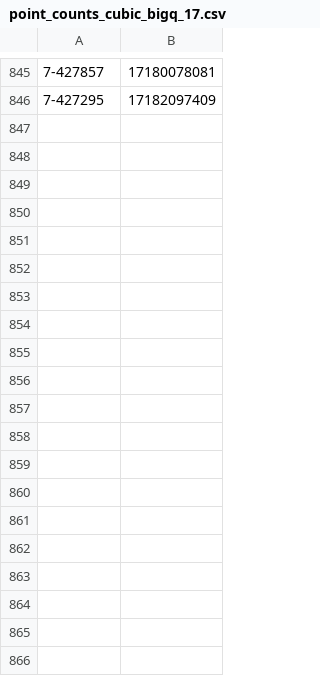
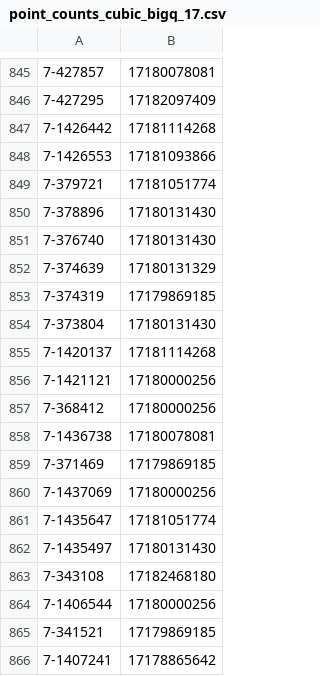
Before and after one commit to Sair-Shaikh/Math, a CSV file: K3Surfaces/Dataset/zeta_functions/point_counts_cubic_bigq_17.csv, drawn as a sheet; only a part is shown, gaps mark what is left out; the diff covers the shown part only; the diff names each change by its address in the sheet, - before the commit and + after, or states it on an @@ line.

```diff
--- a/K3Surfaces/Dataset/zeta_functions/point_counts_cubic_bigq_17.csv
+++ b/K3Surfaces/Dataset/zeta_functions/point_counts_cubic_bigq_17.csv
+row 847: 7-1426442 | 17181114268
+row 848: 7-1426553 | 17181093866
+row 849: 7-379721 | 17181051774
+row 850: 7-378896 | 17180131430
+row 851: 7-376740 | 17180131430
+row 852: 7-374639 | 17180131329
+row 853: 7-374319 | 17179869185
+row 854: 7-373804 | 17180131430
+row 855: 7-1420137 | 17181114268
+row 856: 7-1421121 | 17180000256
+row 857: 7-368412 | 17180000256
+row 858: 7-1436738 | 17180078081
+row 859: 7-371469 | 17179869185
+row 860: 7-1437069 | 17180000256
+row 861: 7-1435647 | 17181051774
+row 862: 7-1435497 | 17180131430
+row 863: 7-343108 | 17182468180
+row 864: 7-1406544 | 17180000256
+row 865: 7-341521 | 17179869185
+row 866: 7-1407241 | 17178865642
```
Also changed, not shown: 43 added rows elsewhere in this file, 15 other files.
